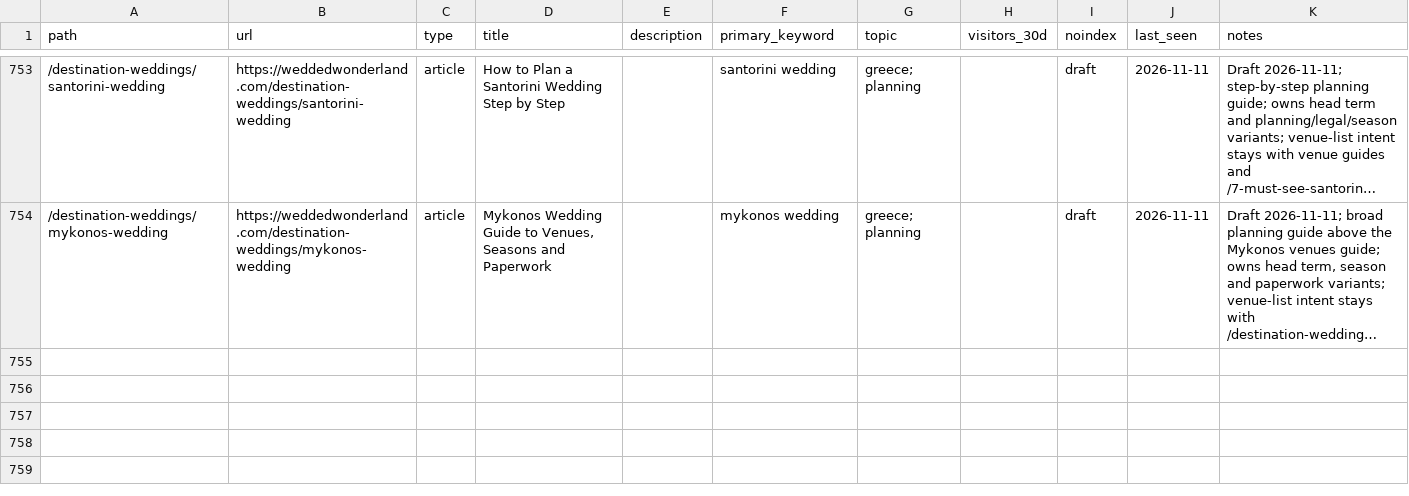
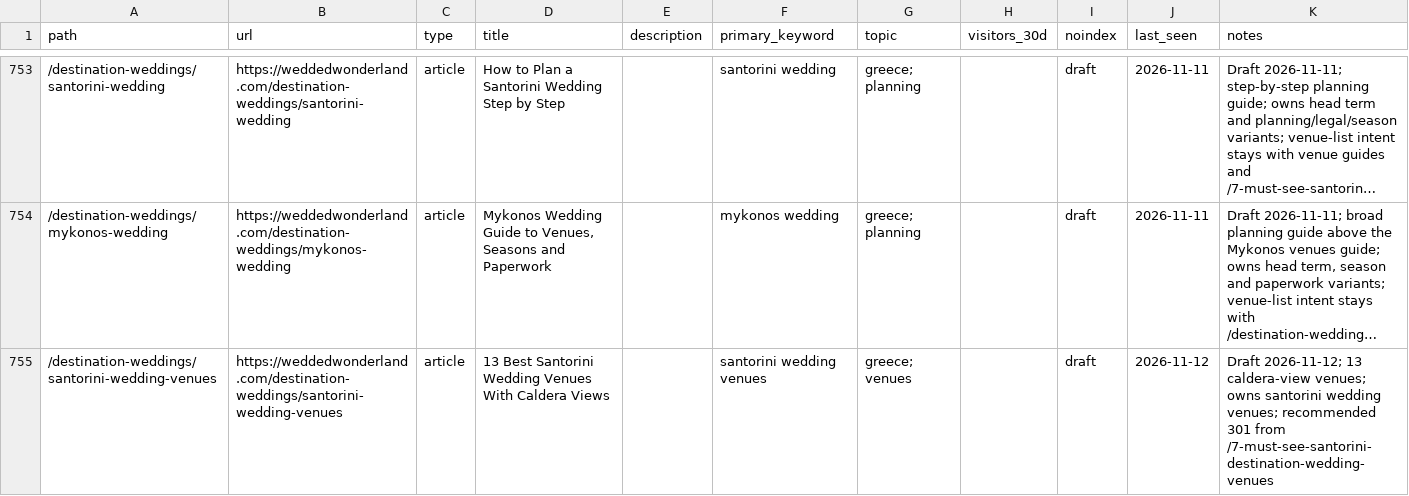
Before and after one commit to christianbraga-cpu/ForWork, a CSV file: content-system/seo/link-map.csv, drawn as a sheet; only a part is shown, gaps mark what is left out; long unchanged cells end in …; the diff names each change by its address in the sheet, - before the commit and + after, or states it on an @@ line.

```diff
--- a/content-system/seo/link-map.csv
+++ b/content-system/seo/link-map.csv
+row 755: /destination-weddings/santorini-wedding-venues | https://weddedwonderland.com/destination-weddings/santorini-wedding-venues | article | 13 Best Santorini Wedding Venues With Caldera Views |  | santorini wedding venues | greece; venues |  | draft | 2026-11-12 | Draft 2026-11-12; 13 caldera-view venues; owns santorini wedding venues; recommended 301 from /7-must-see-santorini-destination-wedding-venues
```
Also changed, not shown: content/calendar.csv, 1 other file.
